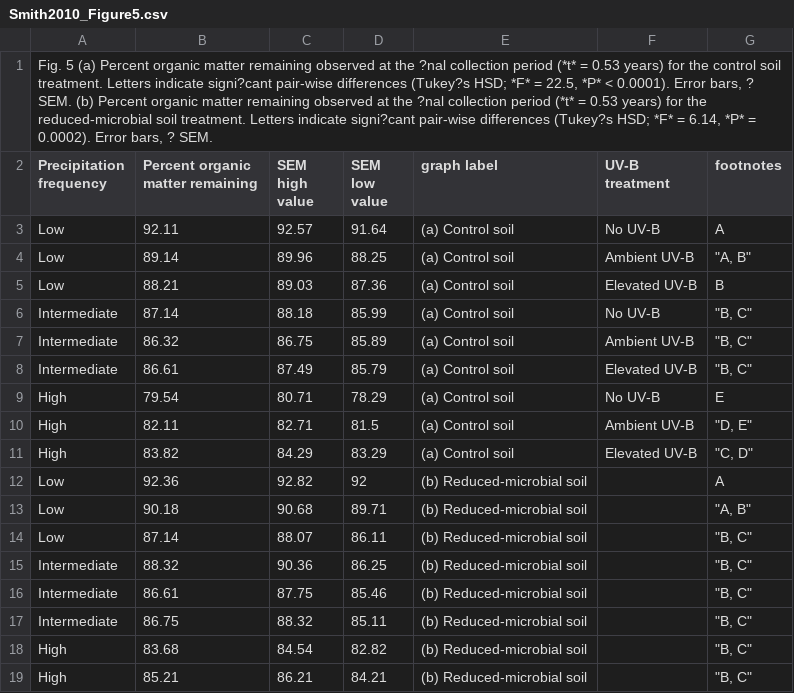
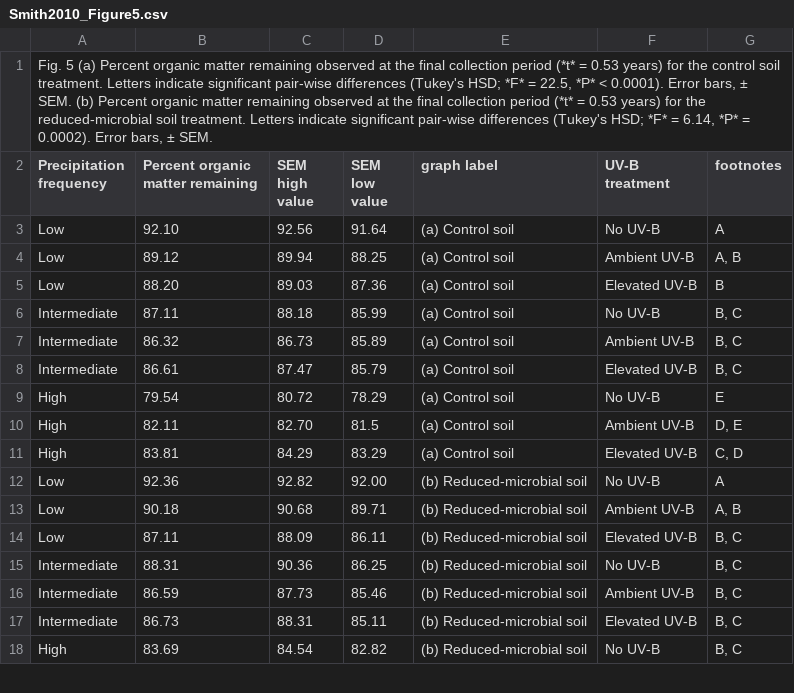
Before and after one commit to JennavieveK/SoilDRaH_jk, a CSV file: 01_DataRescue/Smith2010/Smith2010_Figure5.csv, drawn as a sheet; only a part is shown; the diff covers the shown part only.

```diff
--- a/01_DataRescue/Smith2010/Smith2010_Figure5.csv
+++ b/01_DataRescue/Smith2010/Smith2010_Figure5.csv
@@ -1,19 +1,18 @@
-"Fig. 5 (a) Percent organic matter remaining observed at the ?nal collection period (*t* = 0.53 years) for the control soil treatment. Letters indicate signi?cant pair-wise differences (Tukey?s HSD; *F* = 22.5, *P* < 0.0001). Error bars, ? SEM. (b) Percent organic matter remaining observed at the ?nal collection period (*t* = 0.53 years) for the reduced-microbial soil treatment. Letters indicate signi?cant pair-wise differences (Tukey?s HSD; *F* = 6.14, *P* = 0.0002). Error bars, ? SEM.",,,,,,
+"Fig. 5 (a) Percent organic matter remaining observed at the final collection period (*t* = 0.53 years) for the control soil treatment. Letters indicate significant pair-wise differences (Tukey's HSD; *F* = 22.5, *P* < 0.0001). Error bars, ± SEM. (b) Percent organic matter remaining observed at the final collection period (*t* = 0.53 years) for the reduced-microbial soil treatment. Letters indicate significant pair-wise differences (Tukey's HSD; *F* = 6.14, *P* = 0.0002). Error bars, ± SEM.",,,,,,
 Precipitation frequency,Percent organic matter remaining,SEM high value,SEM low value,graph label,UV-B treatment,footnotes
-Low,92.11,92.57,91.64,(a) Control soil,No UV-B,A
-Low,89.14,89.96,88.25,(a) Control soil,Ambient UV-B,"""A, B"""
-Low,88.21,89.03,87.36,(a) Control soil,Elevated UV-B,B
-Intermediate,87.14,88.18,85.99,(a) Control soil,No UV-B,"""B, C"""
-Intermediate,86.32,86.75,85.89,(a) Control soil,Ambient UV-B,"""B, C"""
-Intermediate,86.61,87.49,85.79,(a) Control soil,Elevated UV-B,"""B, C"""
-High,79.54,80.71,78.29,(a) Control soil,No UV-B,E
-High,82.11,82.71,81.5,(a) Control soil,Ambient UV-B,"""D, E"""
-High,83.82,84.29,83.29,(a) Control soil,Elevated UV-B,"""C, D"""
-Low,92.36,92.82,92,(b) Reduced-microbial soil,,A
-Low,90.18,90.68,89.71,(b) Reduced-microbial soil,,"""A, B"""
-Low,87.14,88.07,86.11,(b) Reduced-microbial soil,,"""B, C"""
-Intermediate,88.32,90.36,86.25,(b) Reduced-microbial soil,,"""B, C"""
-Intermediate,86.61,87.75,85.46,(b) Reduced-microbial soil,,"""B, C"""
-Intermediate,86.75,88.32,85.11,(b) Reduced-microbial soil,,"""B, C"""
-High,83.68,84.54,82.82,(b) Reduced-microbial soil,,"""B, C"""
-High,85.21,86.21,84.21,(b) Reduced-microbial soil,,"""B, C"""
+Low,92.10,92.56,91.64,(a) Control soil,No UV-B,A
+Low,89.12,89.94,88.25,(a) Control soil,Ambient UV-B,"A, B"
+Low,88.20,89.03,87.36,(a) Control soil,Elevated UV-B,B
+Intermediate,87.11,88.18,85.99,(a) Control soil,No UV-B,"B, C"
+Intermediate,86.32,86.73,85.89,(a) Control soil,Ambient UV-B,"B, C"
+Intermediate,86.61,87.47,85.79,(a) Control soil,Elevated UV-B,"B, C"
+High,79.54,80.72,78.29,(a) Control soil,No UV-B,E
+High,82.11,82.70,81.5,(a) Control soil,Ambient UV-B,"D, E"
+High,83.81,84.29,83.29,(a) Control soil,Elevated UV-B,"C, D"
+Low,92.36,92.82,92.00,(b) Reduced-microbial soil,No UV-B,A
+Low,90.18,90.68,89.71,(b) Reduced-microbial soil,Ambient UV-B,"A, B"
+Low,87.11,88.09,86.11,(b) Reduced-microbial soil,Elevated UV-B,"B, C"
+Intermediate,88.31,90.36,86.25,(b) Reduced-microbial soil,No UV-B,"B, C"
+Intermediate,86.59,87.73,85.46,(b) Reduced-microbial soil,Ambient UV-B,"B, C"
+Intermediate,86.73,88.31,85.11,(b) Reduced-microbial soil,Elevated UV-B,"B, C"
+High,83.69,84.54,82.82,(b) Reduced-microbial soil,No UV-B,"B, C"
```
Also changed, not shown: 2 added rows and 1 removed row elsewhere in this file, 01_DataRescue/Smith2010/temp/Smith2010_Figure5_SRS.csv, 1 other file.
